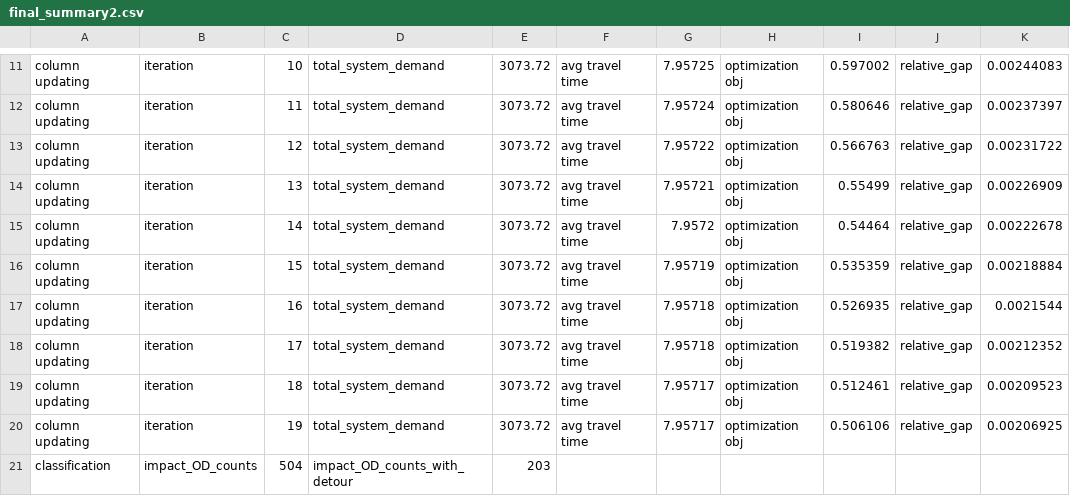
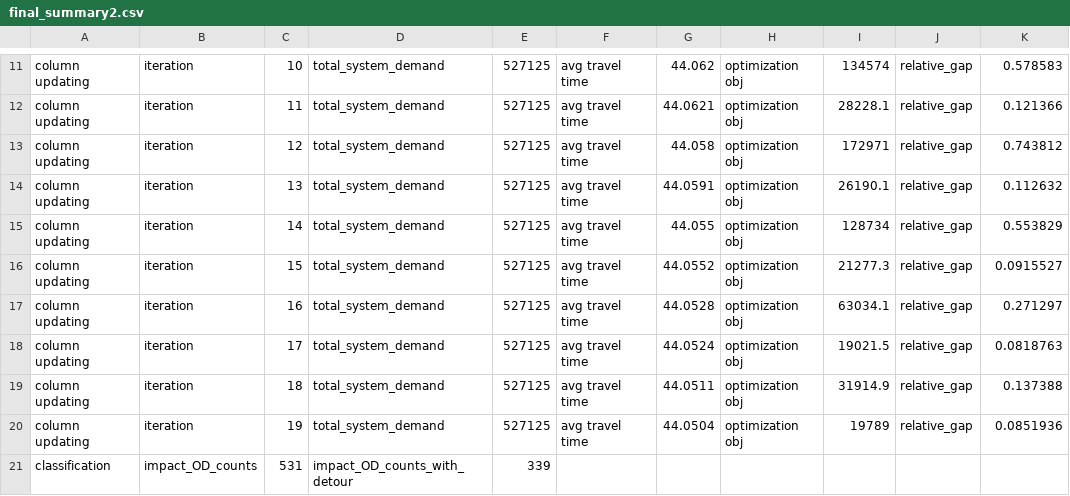
Before and after one commit to shreyasbachi/LLM-for-OD-Matrix-Calibration, a CSV file: data/final_summary2.csv, drawn as a sheet; only a part is shown, gaps mark what is left out; the diff covers the shown part only; the diff names each change by its address in the sheet, - before the commit and + after, or states it on an @@ line.

```diff
--- a/data/final_summary2.csv
+++ b/data/final_summary2.csv
-E11:E20: 3073.72
+E11:E20: 527125
-G11: 7.95725
+G11: 44.062
-I11: 0.597002
+I11: 134574
-K11: 0.00244083
+K11: 0.578583
-G12: 7.95724
+G12: 44.0621
-I12: 0.580646
+I12: 28228.1
-K12: 0.00237397
+K12: 0.121366
-G13: 7.95722
+G13: 44.058
-I13: 0.566763
+I13: 172971
-K13: 0.00231722
+K13: 0.743812
-G14: 7.95721
+G14: 44.0591
-I14: 0.55499
+I14: 26190.1
-K14: 0.00226909
+K14: 0.112632
-G15: 7.9572
+G15: 44.055
-I15: 0.54464
+I15: 128734
-K15: 0.00222678
+K15: 0.553829
-G16: 7.95719
+G16: 44.0552
-I16: 0.535359
+I16: 21277.3
-K16: 0.00218884
+K16: 0.0915527
-G17: 7.95718
+G17: 44.0528
-I17: 0.526935
+I17: 63034.1
-K17: 0.0021544
+K17: 0.271297
-G18: 7.95718
+G18: 44.0524
-I18: 0.519382
+I18: 19021.5
-K18: 0.00212352
+K18: 0.0818763
-G19: 7.95717
+G19: 44.0511
-I19: 0.512461
+I19: 31914.9
-K19: 0.00209523
+K19: 0.137388
-G20: 7.95717
+G20: 44.0504
-I20: 0.506106
+I20: 19789
-K20: 0.00206925
+K20: 0.0851936
-C21: 504
+C21: 531
-E21: 203
+E21: 339
```
Also changed, not shown: 120 edited cells elsewhere in this file, data/corridor_performance.csv, data/demand.csv, 17 other files.
